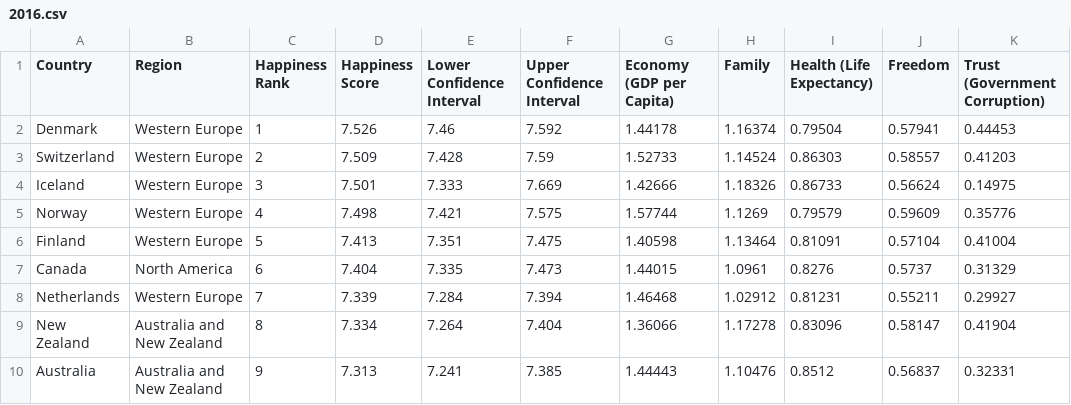
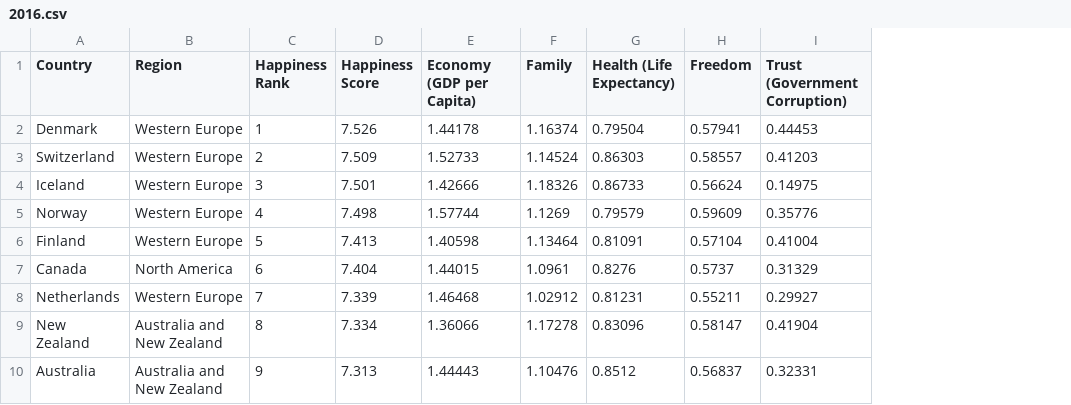
Before and after one commit to ksblock/Happiness-with-Datamining, a CSV file: dataset/2016.csv, drawn as a sheet; only a part is shown; the diff names each change by its address in the sheet, - before the commit and + after, or states it on an @@ line.

```diff
--- a/dataset/2016.csv
+++ b/dataset/2016.csv
-column E (Lower Confidence Interval), rows 2-10: 7.46 | 7.428 | 7.333 | 7.421 | 7.351 | 7.335 | 7.284 | 7.264 | 7.241
-column F (Upper Confidence Interval), rows 2-10: 7.592 | 7.59 | 7.669 | 7.575 | 7.475 | 7.473 | 7.394 | 7.404 | 7.385
```
Also changed, not shown: dataset/2015.csv, dataset/2018.csv, 49 other files.
